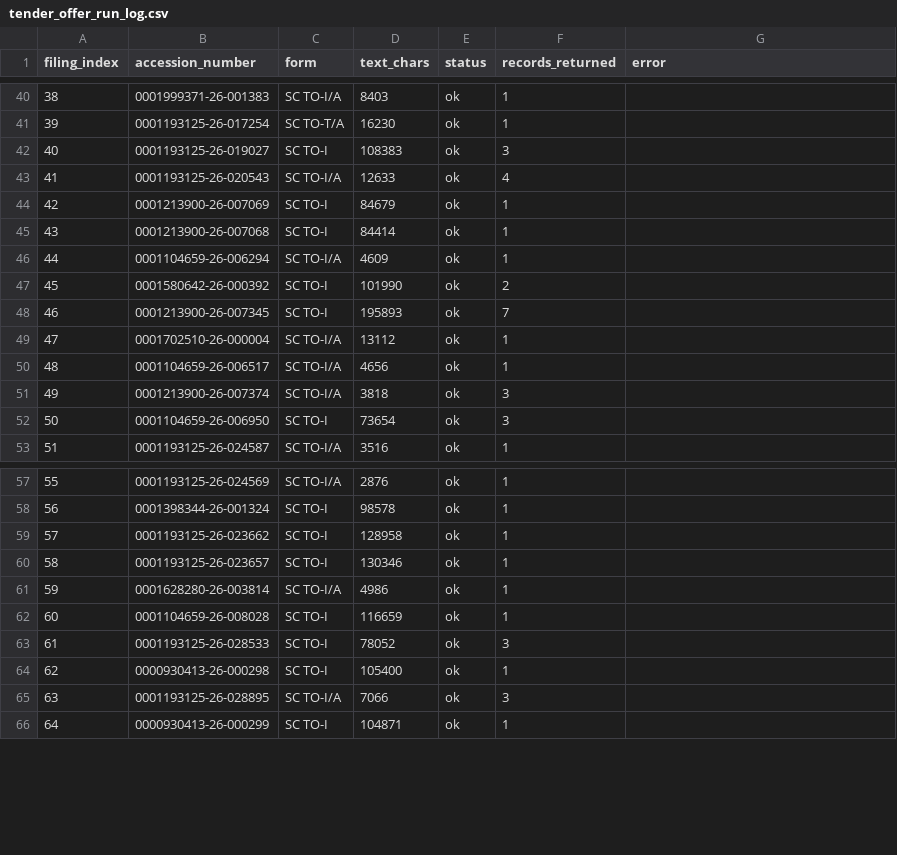
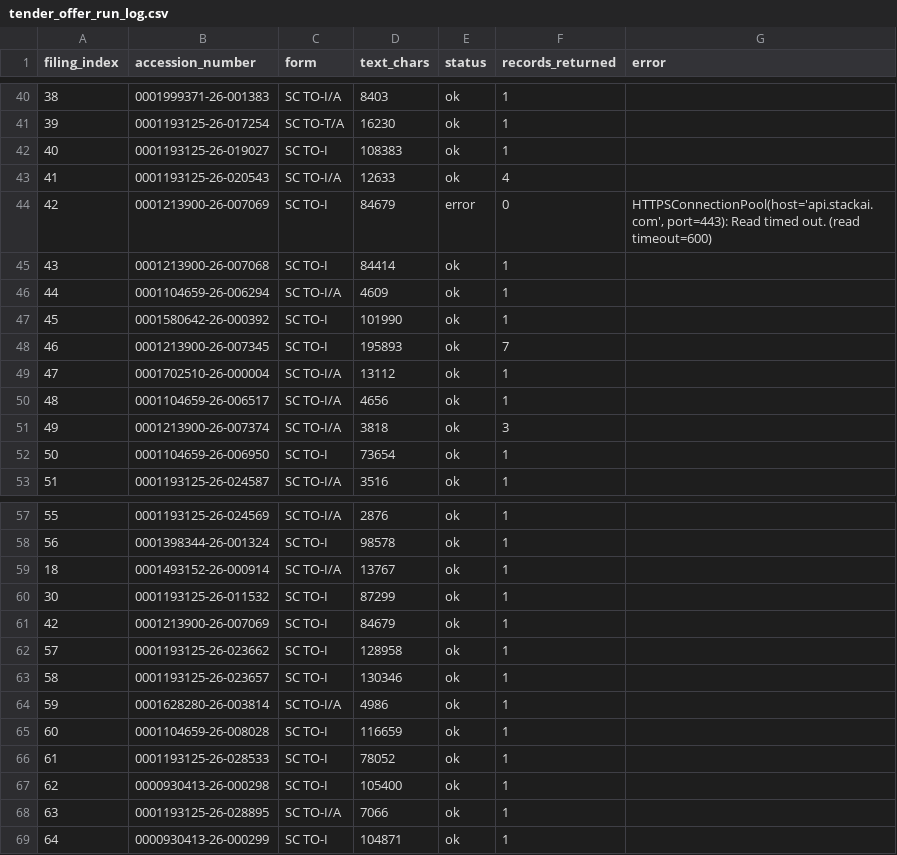
Before and after one commit to Kedar-V/BNY-Capstone-Project, a CSV file: notebooks/evaluation/tender_offer_run_log.csv, drawn as a sheet; only a part is shown, gaps mark what is left out; the diff covers the shown part only.

```diff
--- a/notebooks/evaluation/tender_offer_run_log.csv
+++ b/notebooks/evaluation/tender_offer_run_log.csv
@@ -41,8 +41,8 @@ filing_index,accession_number,form,text_chars,status,records_returned,error
 39,0001193125-26-017254,SC TO-T/A,16230,ok,1,
-40,0001193125-26-019027,SC TO-I,108383,ok,3,
+40,0001193125-26-019027,SC TO-I,108383,ok,1,
 41,0001193125-26-020543,SC TO-I/A,12633,ok,4,
-42,0001213900-26-007069,SC TO-I,84679,ok,1,
+42,0001213900-26-007069,SC TO-I,84679,error,0,"HTTPSConnectionPool(host='api.stackai.com', port=443): Read timed out. (read timeout=600)"
 43,0001213900-26-007068,SC TO-I,84414,ok,1,
 44,0001104659-26-006294,SC TO-I/A,4609,ok,1,
-45,0001580642-26-000392,SC TO-I,101990,ok,2,
+45,0001580642-26-000392,SC TO-I,101990,ok,1,
 46,0001213900-26-007345,SC TO-I,195893,ok,7,
@@ -51,3 +51,3 @@ filing_index,accession_number,form,text_chars,status,records_returned,error
 49,0001213900-26-007374,SC TO-I/A,3818,ok,3,
-50,0001104659-26-006950,SC TO-I,73654,ok,3,
+50,0001104659-26-006950,SC TO-I,73654,ok,1,
 51,0001193125-26-024587,SC TO-I/A,3516,ok,1,
@@ -58,2 +58,5 @@ filing_index,accession_number,form,text_chars,status,records_returned,error
 56,0001398344-26-001324,SC TO-I,98578,ok,1,
+18,0001493152-26-000914,SC TO-I/A,13767,ok,1,
+30,0001193125-26-011532,SC TO-I,87299,ok,1,
+42,0001213900-26-007069,SC TO-I,84679,ok,1,
 57,0001193125-26-023662,SC TO-I,128958,ok,1,
@@ -62,5 +65,5 @@ filing_index,accession_number,form,text_chars,status,records_returned,error
 60,0001104659-26-008028,SC TO-I,116659,ok,1,
-61,0001193125-26-028533,SC TO-I,78052,ok,3,
+61,0001193125-26-028533,SC TO-I,78052,ok,1,
 62,0000930413-26-000298,SC TO-I,105400,ok,1,
-63,0001193125-26-028895,SC TO-I/A,7066,ok,3,
+63,0001193125-26-028895,SC TO-I/A,7066,ok,1,
 64,0000930413-26-000299,SC TO-I,104871,ok,1,
```
Also changed, not shown: 29 edited cells elsewhere in this file, 32 other files.
